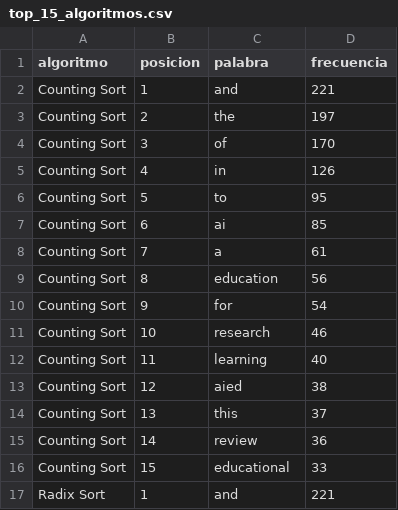
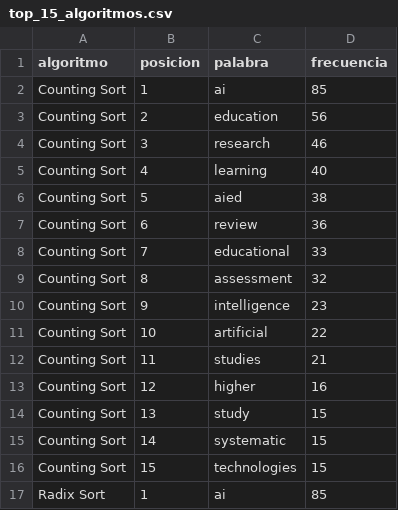
Before and after one commit to AndresCepedaC/analisis-de-algoritmos, a CSV file: data/top_15_algoritmos.csv, drawn as a sheet; only a part is shown; the diff covers the shown part only.

```diff
--- a/data/top_15_algoritmos.csv
+++ b/data/top_15_algoritmos.csv
@@ -1,17 +1,17 @@
 algoritmo,posicion,palabra,frecuencia
-Counting Sort,1,and,221
-Counting Sort,2,the,197
-Counting Sort,3,of,170
-Counting Sort,4,in,126
-Counting Sort,5,to,95
-Counting Sort,6,ai,85
-Counting Sort,7,a,61
-Counting Sort,8,education,56
-Counting Sort,9,for,54
-Counting Sort,10,research,46
-Counting Sort,11,learning,40
-Counting Sort,12,aied,38
-Counting Sort,13,this,37
-Counting Sort,14,review,36
-Counting Sort,15,educational,33
-Radix Sort,1,and,221
+Counting Sort,1,ai,85
+Counting Sort,2,education,56
+Counting Sort,3,research,46
+Counting Sort,4,learning,40
+Counting Sort,5,aied,38
+Counting Sort,6,review,36
+Counting Sort,7,educational,33
+Counting Sort,8,assessment,32
+Counting Sort,9,intelligence,23
+Counting Sort,10,artificial,22
+Counting Sort,11,studies,21
+Counting Sort,12,higher,16
+Counting Sort,13,study,15
+Counting Sort,14,systematic,15
+Counting Sort,15,technologies,15
+Radix Sort,1,ai,85
```
Also changed, not shown: 58 edited cells elsewhere in this file, data/corpus_articulos.csv, data/frecuencias_palabras.csv, 5 other files.
